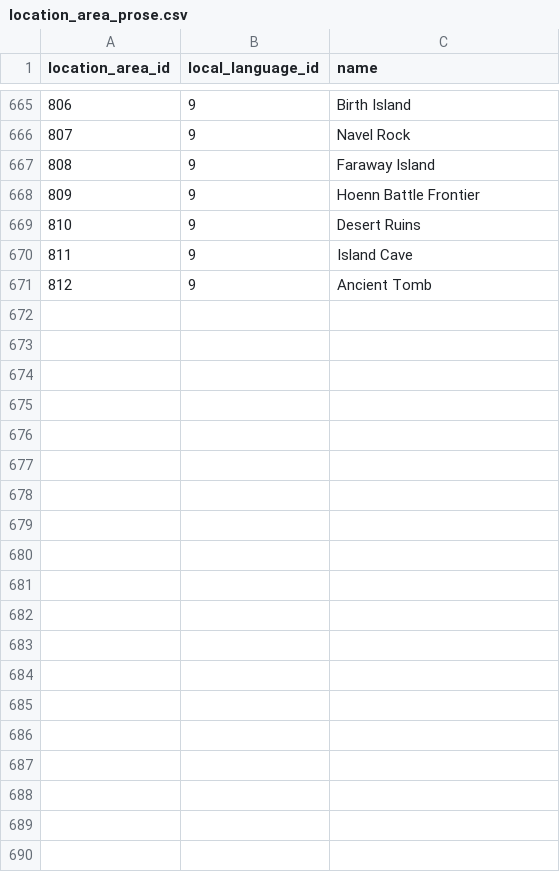
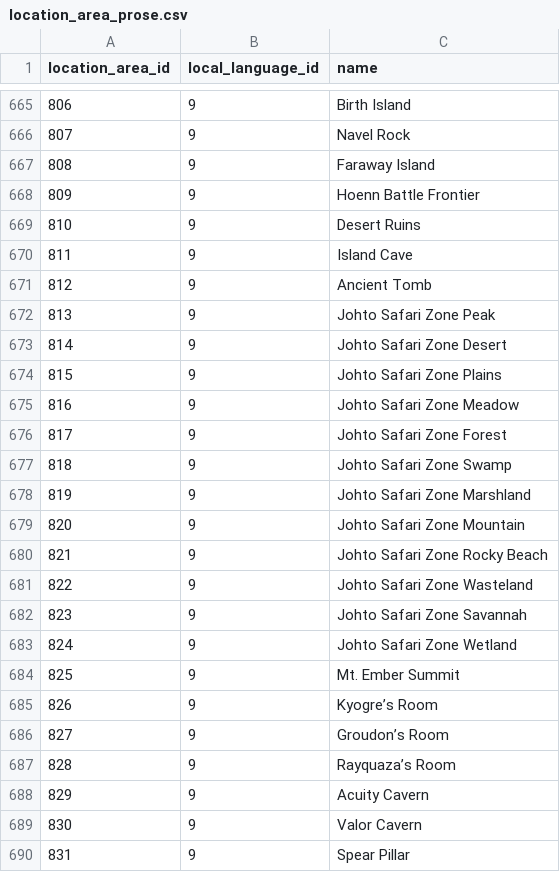
Before and after one commit to SKCwillie/pokedex, a CSV file: pokedex/data/csv/location_area_prose.csv, drawn as a sheet; only a part is shown, gaps mark what is left out; the diff covers the shown part only; the diff names each change by its address in the sheet, - before the commit and + after, or states it on an @@ line.

```diff
--- a/pokedex/data/csv/location_area_prose.csv
+++ b/pokedex/data/csv/location_area_prose.csv
+row 672: 813 | 9 | Johto Safari Zone Peak
+row 673: 814 | 9 | Johto Safari Zone Desert
+row 674: 815 | 9 | Johto Safari Zone Plains
+row 675: 816 | 9 | Johto Safari Zone Meadow
+row 676: 817 | 9 | Johto Safari Zone Forest
+row 677: 818 | 9 | Johto Safari Zone Swamp
+row 678: 819 | 9 | Johto Safari Zone Marshland
+row 679: 820 | 9 | Johto Safari Zone Mountain
+row 680: 821 | 9 | Johto Safari Zone Rocky Beach
+row 681: 822 | 9 | Johto Safari Zone Wasteland
+row 682: 823 | 9 | Johto Safari Zone Savannah
+row 683: 824 | 9 | Johto Safari Zone Wetland
+row 684: 825 | 9 | Mt. Ember Summit
+row 685: 826 | 9 | Kyogre’s Room
+row 686: 827 | 9 | Groudon’s Room
+row 687: 828 | 9 | Rayquaza’s Room
+row 688: 829 | 9 | Acuity Cavern
+row 689: 830 | 9 | Valor Cavern
+row 690: 831 | 9 | Spear Pillar
```
Also changed, not shown: 11 added rows elsewhere in this file, pokedex/data/csv/location_areas.csv, pokedex/data/csv/location_names.csv, 12 other files.
